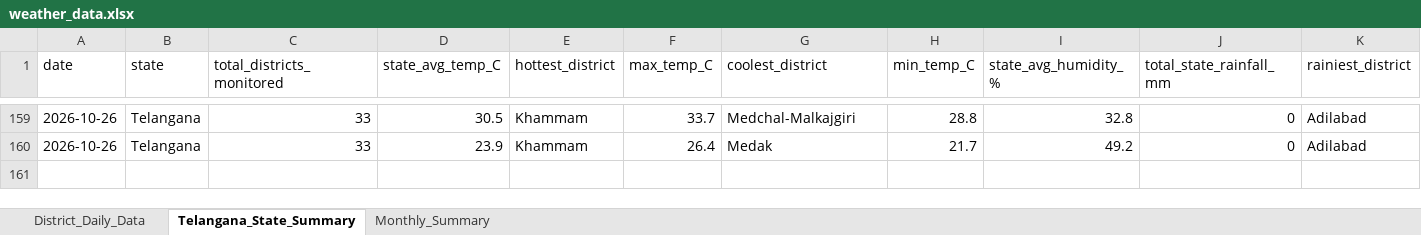
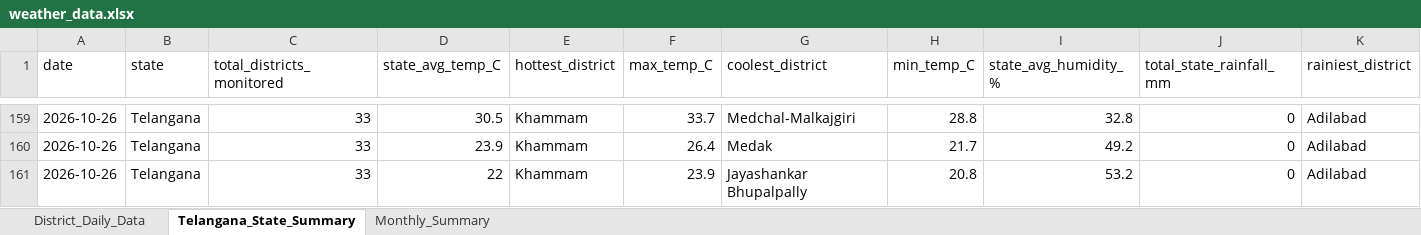
Before and after one commit to molakasohan/weather-analytics, an Excel workbook: data/weather_data.xlsx, sheet Telangana_State_Summary, drawn as a sheet; only a part is shown, gaps mark what is left out; values as stored, in another font and other column widths than the file's, no borders; rows hold the shown columns only; the diff names each change by its address in the sheet, - before the commit and + after, or states it on an @@ line.

```diff
--- a/data/weather_data.xlsx (sheet Telangana_State_Summary)
+++ b/data/weather_data.xlsx (sheet Telangana_State_Summary)
+row 161: 2026-10-26 | Telangana | 33 | 22 | Khammam | 23.9 | Jayashankar Bhupalpally | 20.8 | 53.2 | 0 | Adilabad
```
Also changed, not shown: sheet District_Daily_Data, sheet Monthly_Summary, 4 other files.
